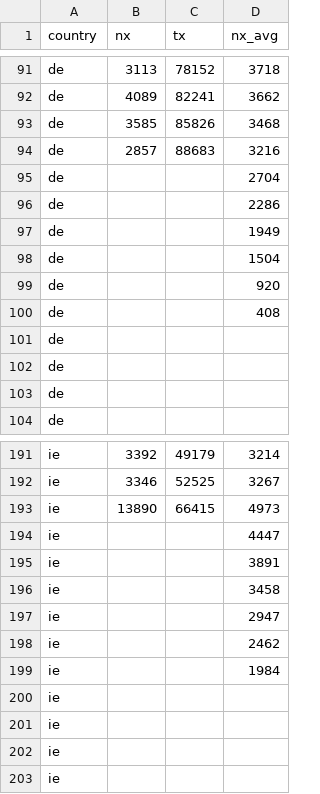
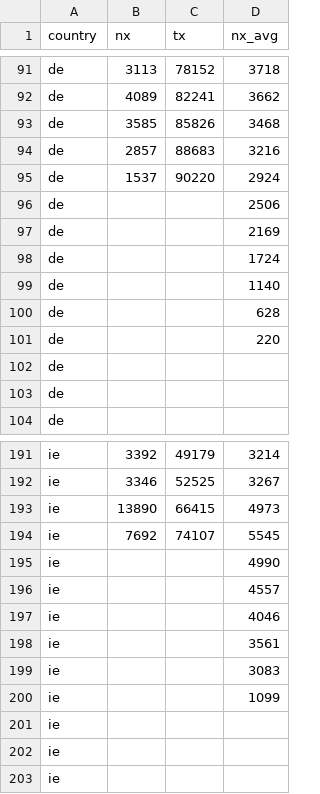
Before and after one commit to christophmoar/covid-19, a CSV file: dataset-01/covid19-normalized-timeseries.CSV, drawn as a sheet; only a part is shown, gaps mark what is left out; the diff covers the shown part only.

```diff
--- a/dataset-01/covid19-normalized-timeseries.CSV
+++ b/dataset-01/covid19-normalized-timeseries.CSV
@@ -94,9 +94,9 @@ de,3585,85826,3468
 de,2857,88683,3216
-de,,,2704
-de,,,2286
-de,,,1949
-de,,,1504
-de,,,920
-de,,,408
-de,,,
+de,1537,90220,2924
+de,,,2506
+de,,,2169
+de,,,1724
+de,,,1140
+de,,,628
+de,,,220
 de,,,
@@ -193,9 +193,9 @@ ie,3346,52525,3267
 ie,13890,66415,4973
-ie,,,4447
-ie,,,3891
-ie,,,3458
-ie,,,2947
-ie,,,2462
-ie,,,1984
-ie,,,
+ie,7692,74107,5545
+ie,,,4990
+ie,,,4557
+ie,,,4046
+ie,,,3561
+ie,,,3083
+ie,,,1099
 ie,,,
```
Also changed, not shown: 21 added rows and 21 removed rows elsewhere in this file, dataset-01/covid19-normalized-noheader.CSV, dataset-01/covid19-normalized.CSV, 4 other files.
